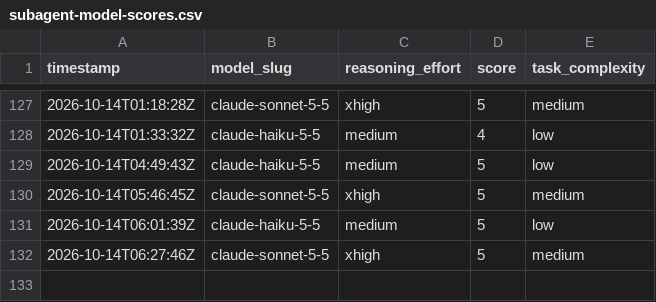
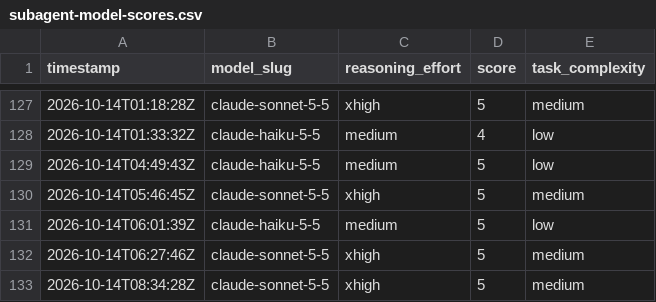
Before and after one commit to ctjobready/ctg, a CSV file: subagent-model-scores.csv, drawn as a sheet; only a part is shown, gaps mark what is left out.

```diff
--- a/subagent-model-scores.csv
+++ b/subagent-model-scores.csv
@@ -132 +132,2 @@ timestamp,model_slug,reasoning_effort,score,task_complexity
 2026-10-14T06:27:46Z,claude-sonnet-5-5,xhigh,5,medium
+2026-10-14T08:34:28Z,claude-sonnet-5-5,xhigh,5,medium
```
Also changed, not shown: 1 other file.
